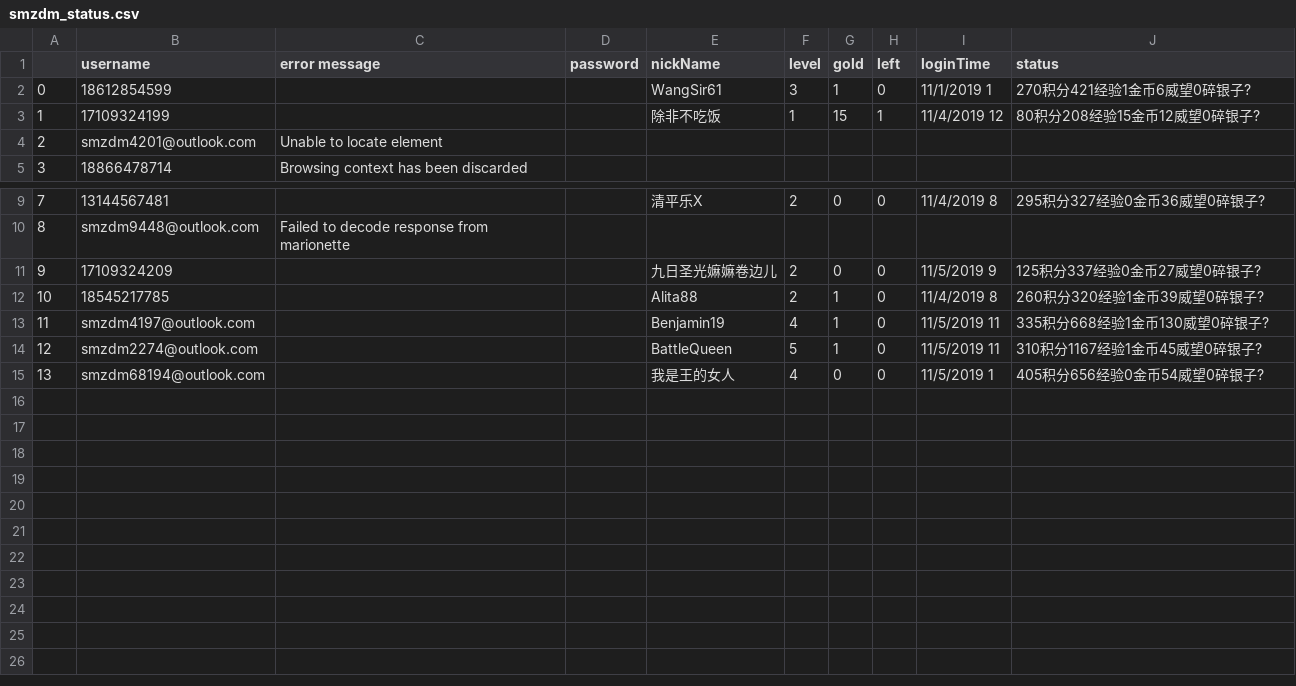
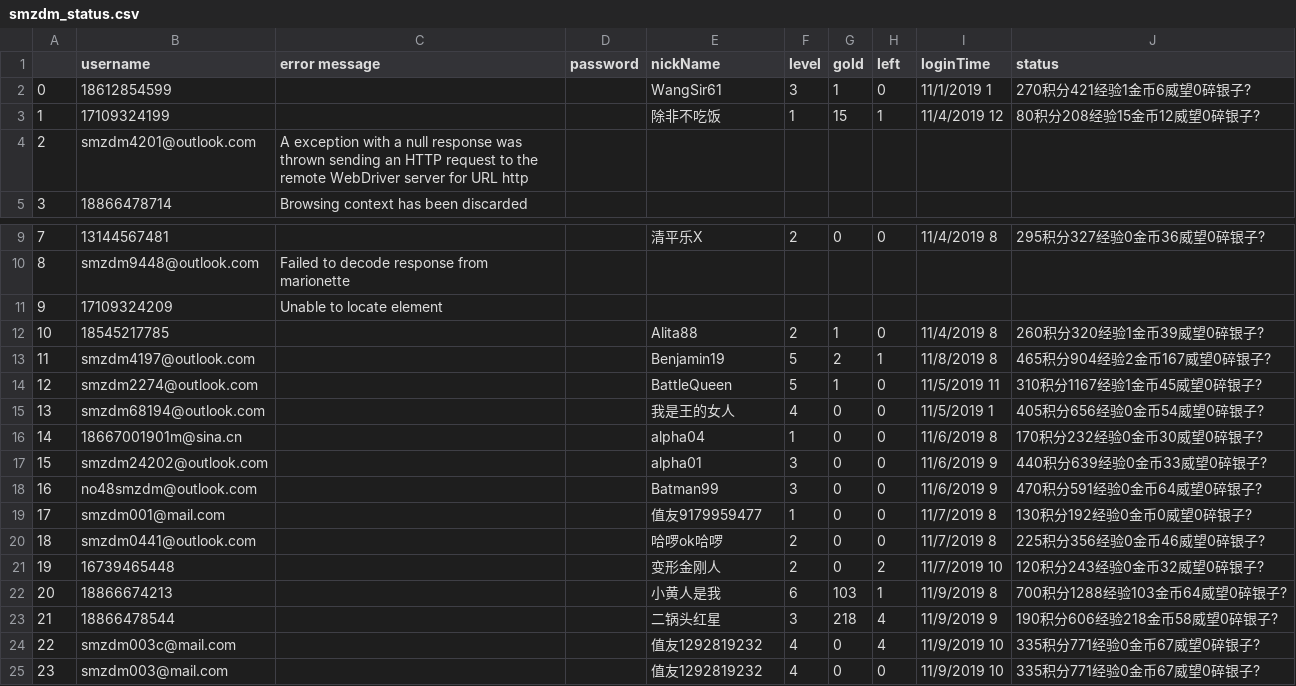
Before and after one commit to sagittarr/smzdm, a CSV file: WebBrowser/bin/Release/smzdm_status.csv, drawn as a sheet; only a part is shown, gaps mark what is left out.

```diff
--- a/WebBrowser/bin/Release/smzdm_status.csv
+++ b/WebBrowser/bin/Release/smzdm_status.csv
@@ -5,3 +5,3 @@
 "
-2,smzdm4201@outlook.com,Unable to locate element,,,,,,,
+2,smzdm4201@outlook.com,A exception with a null response was thrown sending an HTTP request to the remote WebDriver server for URL http,,,,,,,
 3,18866478714,"Browsing context has been discarded
@@ -18,8 +18,7 @@
 ",,,,,,,
-9,17109324209,,,九日圣光嫲嫲卷边儿,2,0,0,11/5/2019 9,"125积分337经验0金币27威望0碎银子?
-"
+9,17109324209,Unable to locate element,,,,,,,
 10,18545217785,,,Alita88,2,1,0,11/4/2019 8,"260积分320经验1金币39威望0碎银子?
 "
-11,smzdm4197@outlook.com,,,Benjamin19,4,1,0,11/5/2019 11,"335积分668经验1金币130威望0碎银子?
-"
+11,smzdm4197@outlook.com,,,Benjamin19,5,2,1,11/8/2019 8,"465积分904经验2金币167威望0碎银子?
+"
 12,smzdm2274@outlook.com,,,BattleQueen,5,1,0,11/5/2019 11,"310积分1167经验1金币45威望0碎银子?
@@ -28 +27,21 @@
 "
+14,18667001901m@sina.cn,,,alpha04,1,0,0,11/6/2019 8,"170积分232经验0金币30威望0碎银子?
+"
+15,smzdm24202@outlook.com,,,alpha01,3,0,0,11/6/2019 9,"440积分639经验0金币33威望0碎银子?
+"
+16,no48smzdm@outlook.com,,,Batman99,3,0,0,11/6/2019 9,"470积分591经验0金币64威望0碎银子?
+"
+17,smzdm001@mail.com,,,值友9179959477,1,0,0,11/7/2019 8,"130积分192经验0金币0威望0碎银子?
+"
+18,smzdm0441@outlook.com,,,哈啰ok哈啰,2,0,0,11/7/2019 8,"225积分356经验0金币46威望0碎银子?
+"
+19,16739465448,,,变形金刚人,2,0,2,11/7/2019 10,"120积分243经验0金币32威望0碎银子?
+"
+20,18866674213,,,小黄人是我,6,103,1,11/9/2019 8,"700积分1288经验103金币64威望0碎银子?
+"
+21,18866478544,,,二锅头红星,3,218,4,11/9/2019 9,"190积分606经验218金币58威望0碎银子?
+"
+22,smzdm003c@mail.com,,,值友1292819232,4,0,4,11/9/2019 10,"335积分771经验0金币67威望0碎银子?
+"
+23,smzdm003@mail.com,,,值友1292819232,4,0,0,11/9/2019 10,"335积分771经验0金币67威望0碎银子?
+"
```
Also changed, not shown: WebBrowser/bin/Release/smzdm.csv, 36 other files.
